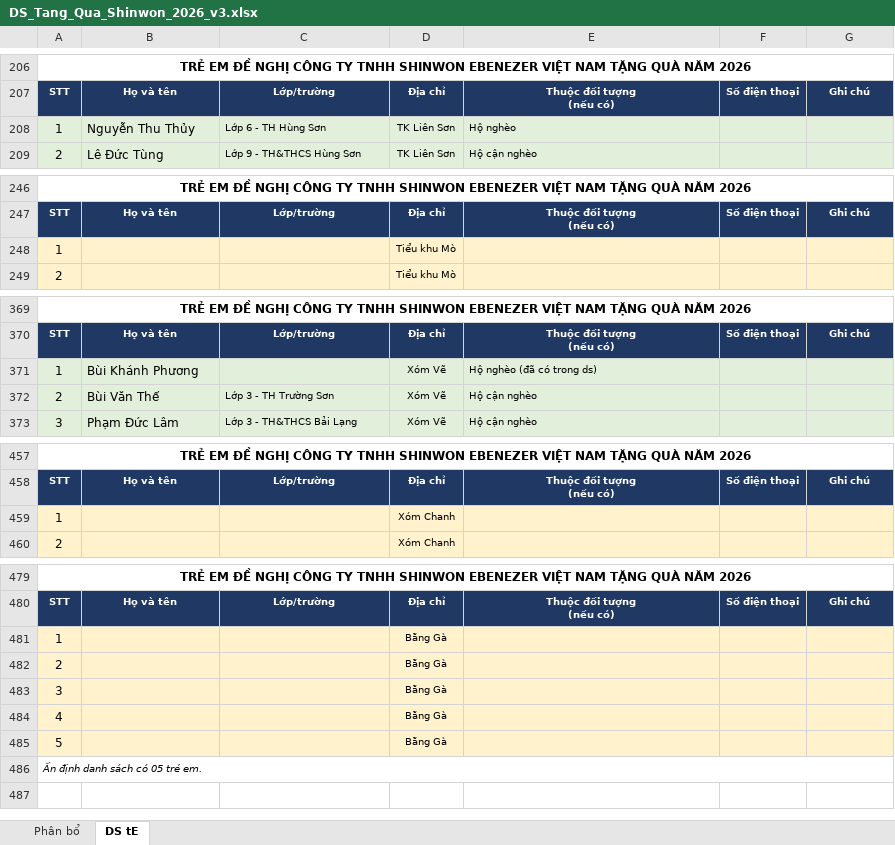
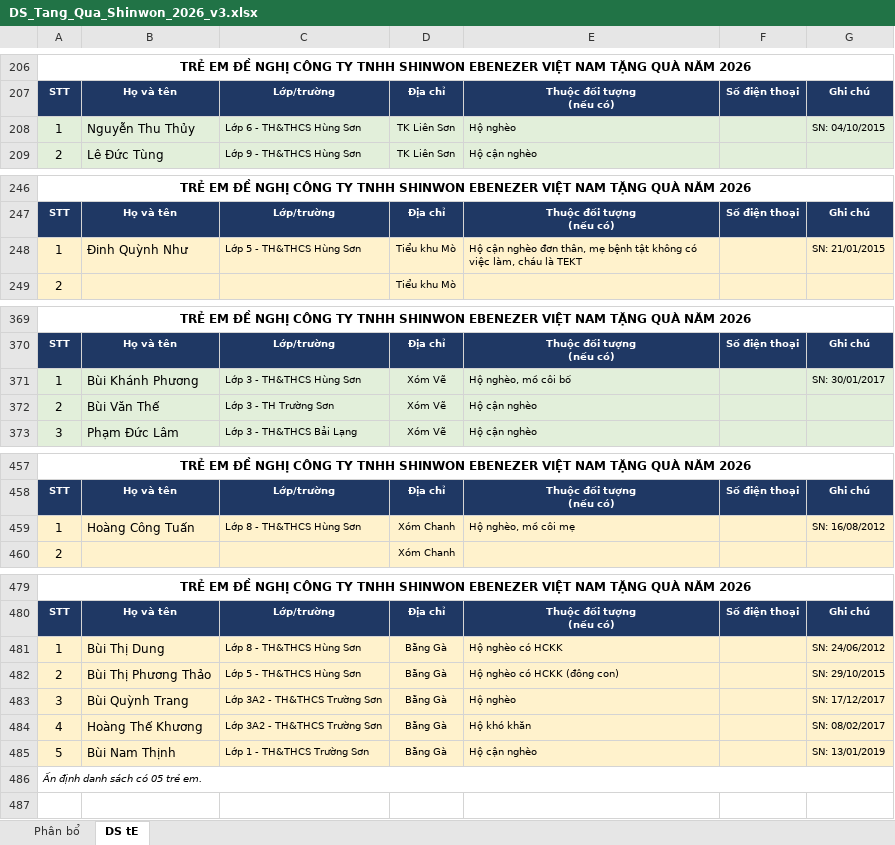
Before and after one commit to TechReal89/RealSearch, an Excel workbook: DS_Tang_Qua_Shinwon_2026_v3.xlsx, sheet DS tE, drawn as a sheet; only a part is shown, gaps mark what is left out; values as stored, in another font and other column widths than the file's, no borders; the diff covers the shown part only; the diff names each change by its address in the sheet, - before the commit and + after, or states it on an @@ line.

```diff
--- a/DS_Tang_Qua_Shinwon_2026_v3.xlsx (sheet DS tE)
+++ b/DS_Tang_Qua_Shinwon_2026_v3.xlsx (sheet DS tE)
-C208: Lớp 6 - TH Hùng Sơn
+C208: Lớp 6 - TH&THCS Hùng Sơn
-G208: (empty)
+G208: SN: 04/10/2015
-B248: (empty)
+B248: Đinh Quỳnh Như
-C248: (empty)
+C248: Lớp 5 - TH&THCS Hùng Sơn
-E248: (empty)
+E248: Hộ cận nghèo đơn thân, mẹ bệnh tật không có việc làm, cháu là TEKT
-G248: (empty)
+G248: SN: 21/01/2015
-C371: (empty)
+C371: Lớp 3 - TH&THCS Hùng Sơn
-E371: Hộ nghèo (đã có trong ds)
+E371: Hộ nghèo, mồ côi bố
-G371: (empty)
+G371: SN: 30/01/2017
-B459: (empty)
+B459: Hoàng Công Tuấn
-C459: (empty)
+C459: Lớp 8 - TH&THCS Hùng Sơn
-E459: (empty)
+E459: Hộ nghèo, mồ côi mẹ
-G459: (empty)
+G459: SN: 16/08/2012
-B481: (empty)
+B481: Bùi Thị Dung
-C481: (empty)
+C481: Lớp 8 - TH&THCS Hùng Sơn
-E481: (empty)
+E481: Hộ nghèo có HCKK
-G481: (empty)
+G481: SN: 24/06/2012
-B482: (empty)
+B482: Bùi Thị Phương Thảo
-C482: (empty)
+C482: Lớp 5 - TH&THCS Hùng Sơn
-E482: (empty)
+E482: Hộ nghèo có HCKK (đông con)
-G482: (empty)
+G482: SN: 29/10/2015
-B483: (empty)
+B483: Bùi Quỳnh Trang
-C483:C484: (empty)
+C483:C484: Lớp 3A2 - TH&THCS Trường Sơn
-E483: (empty)
+E483: Hộ nghèo
-G483: (empty)
+G483: SN: 17/12/2017
-B484: (empty)
+B484: Hoàng Thế Khương
-E484: (empty)
+E484: Hộ khó khăn
-G484: (empty)
+G484: SN: 08/02/2017
-B485: (empty)
+B485: Bùi Nam Thịnh
-C485: (empty)
+C485: Lớp 1 - TH&THCS Trường Sơn
-E485: (empty)
+E485: Hộ cận nghèo
-G485: (empty)
+G485: SN: 13/01/2019
```
Also changed, not shown: 8 added rows, 8 removed rows and 33 edited cells elsewhere in this sheet, sheet Phân bổ.
